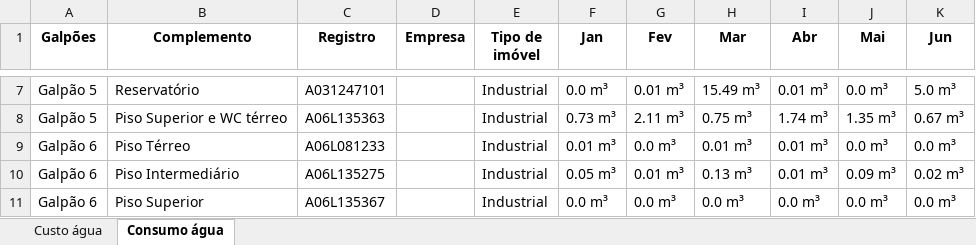
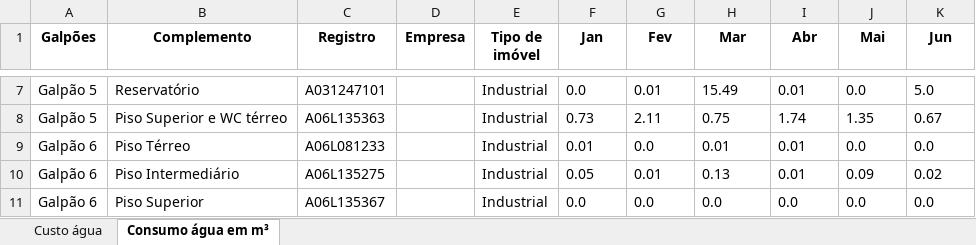
Before and after one commit to ggsv06/Condominio, an Excel workbook: Tabela.xlsx, sheet Consumo água em m³, drawn as a sheet; only a part is shown, gaps mark what is left out; values as stored, in another font and other column widths than the file's, no borders; the diff covers the shown part only; the diff names each change by its address in the sheet, - before the commit and + after, or states it on an @@ line.

```diff
--- a/Tabela.xlsx (sheet Consumo água em m³)
+++ b/Tabela.xlsx (sheet Consumo água em m³)
-sheet tab: Consumo água
+sheet tab: Consumo água em m³
-F7 (Jan): 0.0 m³
+F7 (Jan): 0.0
-G7 (Fev): 0.01 m³
+G7 (Fev): 0.01
-H7 (Mar): 15.49 m³
+H7 (Mar): 15.49
-I7 (Abr): 0.01 m³
+I7 (Abr): 0.01
-J7 (Mai): 0.0 m³
+J7 (Mai): 0.0
-K7 (Jun): 5.0 m³
+K7 (Jun): 5.0
-F8 (Jan): 0.73 m³
+F8 (Jan): 0.73
-G8 (Fev): 2.11 m³
+G8 (Fev): 2.11
-H8 (Mar): 0.75 m³
+H8 (Mar): 0.75
-I8 (Abr): 1.74 m³
+I8 (Abr): 1.74
-J8 (Mai): 1.35 m³
+J8 (Mai): 1.35
-K8 (Jun): 0.67 m³
+K8 (Jun): 0.67
-F9 (Jan): 0.01 m³
+F9 (Jan): 0.01
-G9 (Fev): 0.0 m³
+G9 (Fev): 0.0
-H9 (Mar): 0.01 m³
+H9 (Mar): 0.01
-I9:I10 (Abr): 0.01 m³
+I9:I10 (Abr): 0.01
-J9 (Mai): 0.0 m³
+J9 (Mai): 0.0
-K9 (Jun): 0.0 m³
+K9 (Jun): 0.0
-F10 (Jan): 0.05 m³
+F10 (Jan): 0.05
-G10 (Fev): 0.01 m³
+G10 (Fev): 0.01
-H10 (Mar): 0.13 m³
+H10 (Mar): 0.13
-J10 (Mai): 0.09 m³
+J10 (Mai): 0.09
-K10 (Jun): 0.02 m³
+K10 (Jun): 0.02
-F11 (Jan): 0.0 m³
+F11 (Jan): 0.0
-G11 (Fev): 0.0 m³
+G11 (Fev): 0.0
-H11 (Mar): 0.0 m³
+H11 (Mar): 0.0
-I11 (Abr): 0.0 m³
+I11 (Abr): 0.0
-J11 (Mai): 0.0 m³
+J11 (Mai): 0.0
-K11 (Jun): 0.0 m³
+K11 (Jun): 0.0
```
Also changed, not shown: 1 added row and 138 edited cells elsewhere in this sheet, sheet Custo água, config.xlsx, dados.xlsx, 7 other files.
